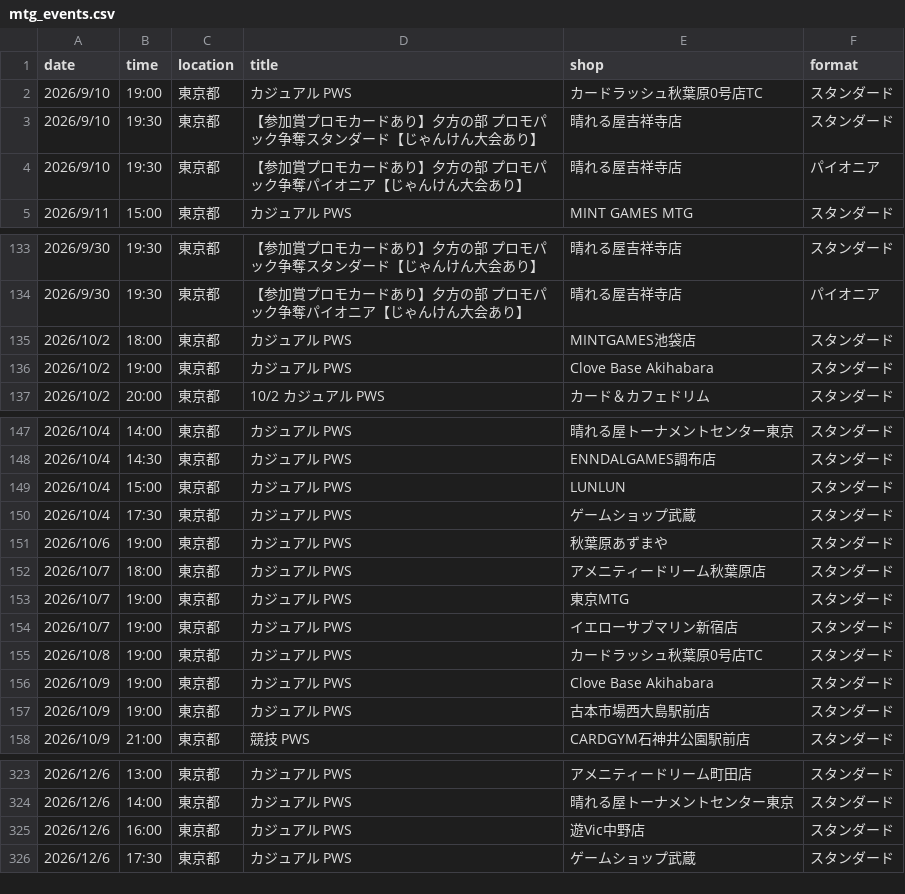
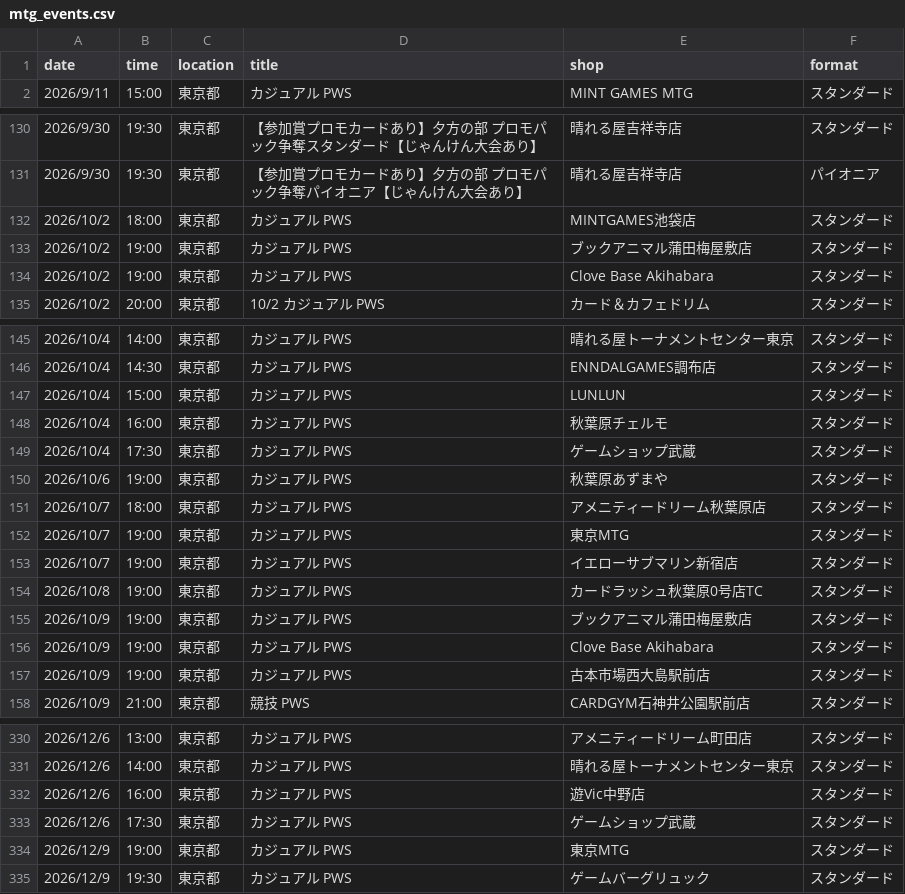
Before and after one commit to wakame1367/mtg_official_event_scraper, a CSV file: mtg_events.csv, drawn as a sheet; only a part is shown, gaps mark what is left out; the diff covers the shown part only.

Commit message:
docs: Auto-update MTG events calendar [skip ci] 9ed999b9b4177d3915394fd37ac54a7e7030161e

```diff
--- a/mtg_events.csv
+++ b/mtg_events.csv
@@ -1,5 +1,2 @@
 date,time,location,title,shop,format
-2026/9/10,19:00,東京都,カジュアル PWS,カードラッシュ秋葉原0号店TC,スタンダード
-2026/9/10,19:30,東京都,【参加賞プロモカードあり】夕方の部 プロモパック争奪スタンダード【じゃんけん大会あり】,晴れる屋吉祥寺店,スタンダード
-2026/9/10,19:30,東京都,【参加賞プロモカードあり】夕方の部 プロモパック争奪パイオニア【じゃんけん大会あり】,晴れる屋吉祥寺店,パイオニア
 2026/9/11,15:00,東京都,カジュアル PWS,MINT GAMES MTG,スタンダード
@@ -135,2 +132,3 @@
 2026/10/2,18:00,東京都,カジュアル PWS,MINTGAMES池袋店,スタンダード
+2026/10/2,19:00,東京都,カジュアル PWS,ブックアニマル蒲田梅屋敷店,スタンダード
 2026/10/2,19:00,東京都,カジュアル PWS,Clove Base Akihabara,スタンダード
@@ -149,2 +147,3 @@
 2026/10/4,15:00,東京都,カジュアル PWS,LUNLUN,スタンダード
+2026/10/4,16:00,東京都,カジュアル PWS,秋葉原チェルモ,スタンダード
 2026/10/4,17:30,東京都,カジュアル PWS,ゲームショップ武蔵,スタンダード
@@ -155,2 +154,3 @@
 2026/10/8,19:00,東京都,カジュアル PWS,カードラッシュ秋葉原0号店TC,スタンダード
+2026/10/9,19:00,東京都,カジュアル PWS,ブックアニマル蒲田梅屋敷店,スタンダード
 2026/10/9,19:00,東京都,カジュアル PWS,Clove Base Akihabara,スタンダード
@@ -326 +333,3 @@
 2026/12/6,17:30,東京都,カジュアル PWS,ゲームショップ武蔵,スタンダード
+2026/12/9,19:00,東京都,カジュアル PWS,東京MTG,スタンダード
+2026/12/9,19:30,東京都,カジュアル PWS,ゲームバーグリュック,スタンダード
```
Also changed, not shown: 7 added rows and 1 moved row elsewhere in this file, mtg_events_latest.csv, 2 other files.
